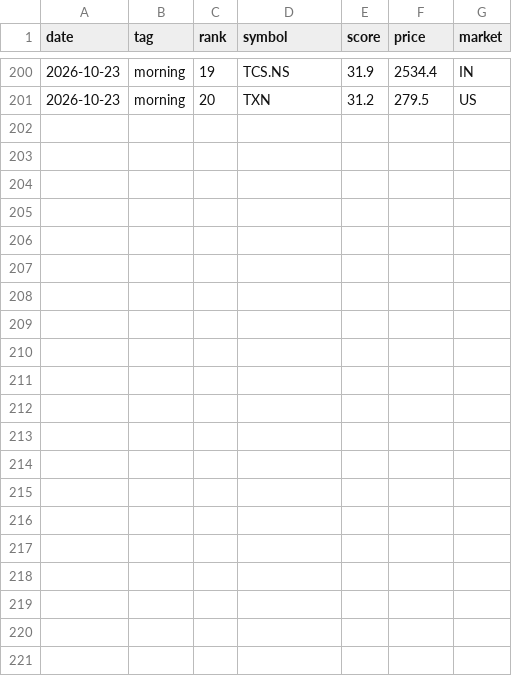
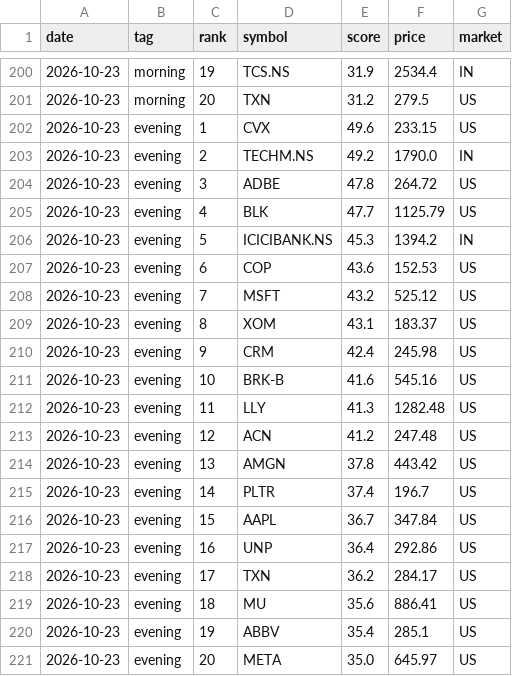
Before and after one commit to rathee0008/stock-agent, a CSV file: data/screener/top20_history.csv, drawn as a sheet; only a part is shown, gaps mark what is left out.

Commit message:
Screener: daily results 2026-10-23

```diff
--- a/data/screener/top20_history.csv
+++ b/data/screener/top20_history.csv
@@ -201 +201,21 @@ date,tag,rank,symbol,score,price,market
 2026-10-23,morning,20,TXN,31.2,279.5,US
+2026-10-23,evening,1,CVX,49.6,233.15,US
+2026-10-23,evening,2,TECHM.NS,49.2,1790.0,IN
+2026-10-23,evening,3,ADBE,47.8,264.72,US
+2026-10-23,evening,4,BLK,47.7,1125.79,US
+2026-10-23,evening,5,ICICIBANK.NS,45.3,1394.2,IN
+2026-10-23,evening,6,COP,43.6,152.53,US
+2026-10-23,evening,7,MSFT,43.2,525.12,US
+2026-10-23,evening,8,XOM,43.1,183.37,US
+2026-10-23,evening,9,CRM,42.4,245.98,US
+2026-10-23,evening,10,BRK-B,41.6,545.16,US
+2026-10-23,evening,11,LLY,41.3,1282.48,US
+2026-10-23,evening,12,ACN,41.2,247.48,US
+2026-10-23,evening,13,AMGN,37.8,443.42,US
+2026-10-23,evening,14,PLTR,37.4,196.7,US
+2026-10-23,evening,15,AAPL,36.7,347.84,US
+2026-10-23,evening,16,UNP,36.4,292.86,US
+2026-10-23,evening,17,TXN,36.2,284.17,US
+2026-10-23,evening,18,MU,35.6,886.41,US
+2026-10-23,evening,19,ABBV,35.4,285.1,US
+2026-10-23,evening,20,META,35.0,645.97,US
```
Also changed, not shown: data/screener/latest/oversold_quality.csv, data/screener/latest/relative_strength_leaders.csv, 13 other files.
